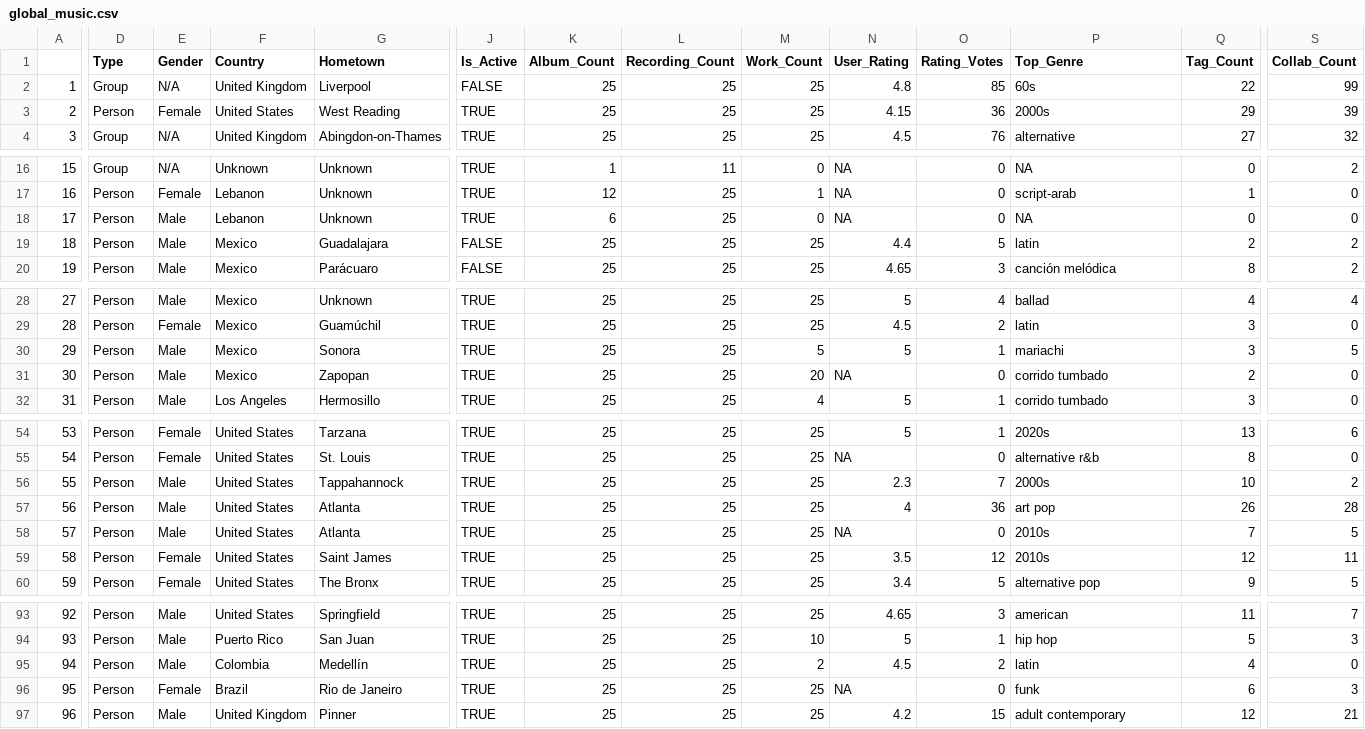
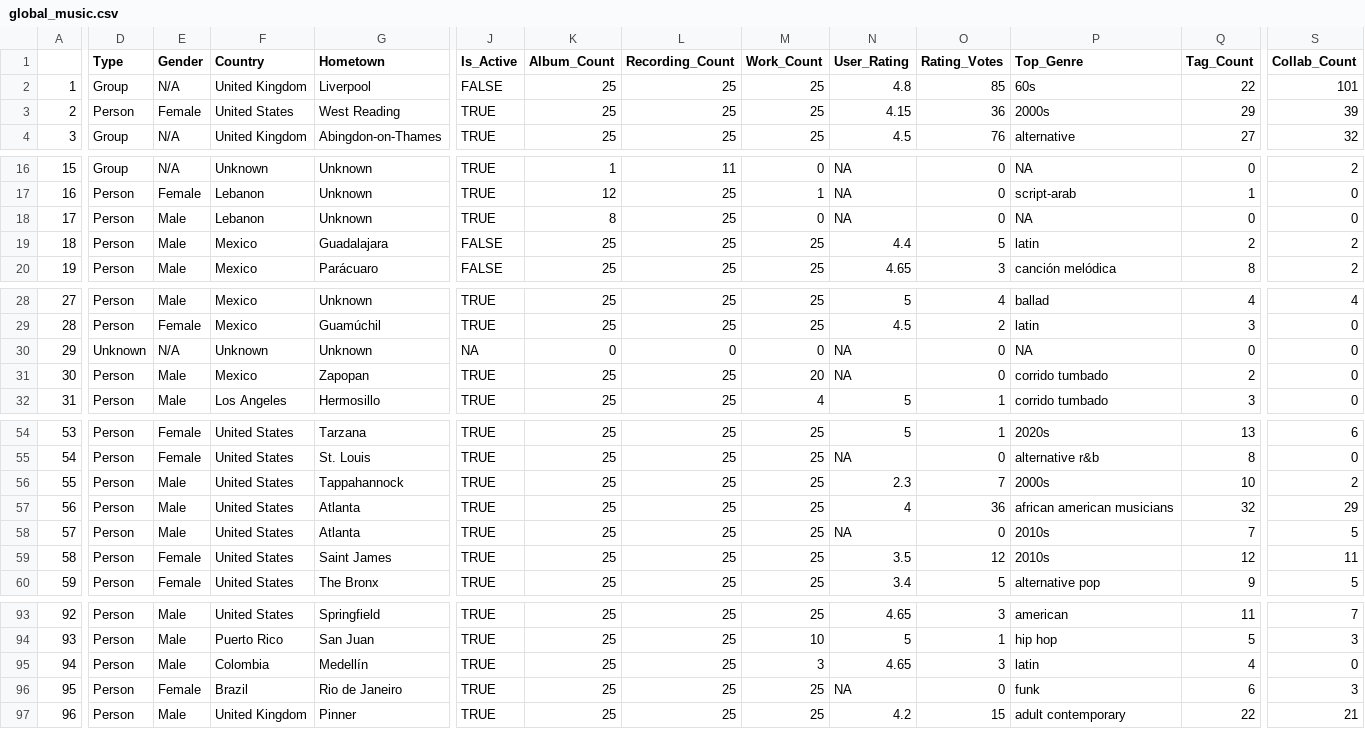
Before and after one commit to CelineeUWC/SDS_MP2, a CSV file: global_music.csv, drawn as a sheet; only a part is shown, gaps mark what is left out; the diff covers the shown part only; the diff names each change by its address in the sheet, - before the commit and + after, or states it on an @@ line.

Commit message:
commit

```diff
--- a/global_music.csv
+++ b/global_music.csv
-S2 (Collab_Count): 99
+S2 (Collab_Count): 101
-K18 (Album_Count): 6
+K18 (Album_Count): 8
-D30 (Type): Person
+D30 (Type): Unknown
-E30 (Gender): Male
+E30 (Gender): N/A
-F30 (Country): Mexico
+F30 (Country): Unknown
-G30 (Hometown): Sonora
+G30 (Hometown): Unknown
-J30 (Is_Active): TRUE
+J30 (Is_Active): NA
-K30 (Album_Count): 25
+K30 (Album_Count): 0
-L30 (Recording_Count): 25
+L30 (Recording_Count): 0
-M30 (Work_Count): 5
+M30 (Work_Count): 0
-N30 (User_Rating): 5
+N30 (User_Rating): NA
-O30 (Rating_Votes): 1
+O30 (Rating_Votes): 0
-P30 (Top_Genre): mariachi
+P30 (Top_Genre): NA
-Q30 (Tag_Count): 3
+Q30 (Tag_Count): 0
-S30 (Collab_Count): 5
+S30 (Collab_Count): 0
-P57 (Top_Genre): art pop
+P57 (Top_Genre): african american musicians
-Q57 (Tag_Count): 26
+Q57 (Tag_Count): 32
-S57 (Collab_Count): 28
+S57 (Collab_Count): 29
-M95 (Work_Count): 2
+M95 (Work_Count): 3
-N95 (User_Rating): 4.5
+N95 (User_Rating): 4.65
-O95 (Rating_Votes): 2
+O95 (Rating_Votes): 3
-Q97 (Tag_Count): 12
+Q97 (Tag_Count): 22
```
Also changed, not shown: 4 edited cells elsewhere in this file.
